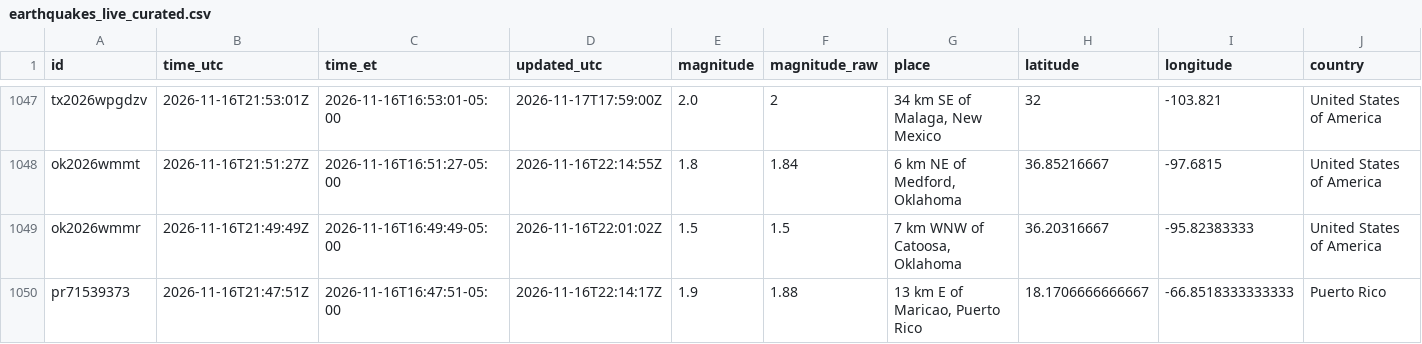
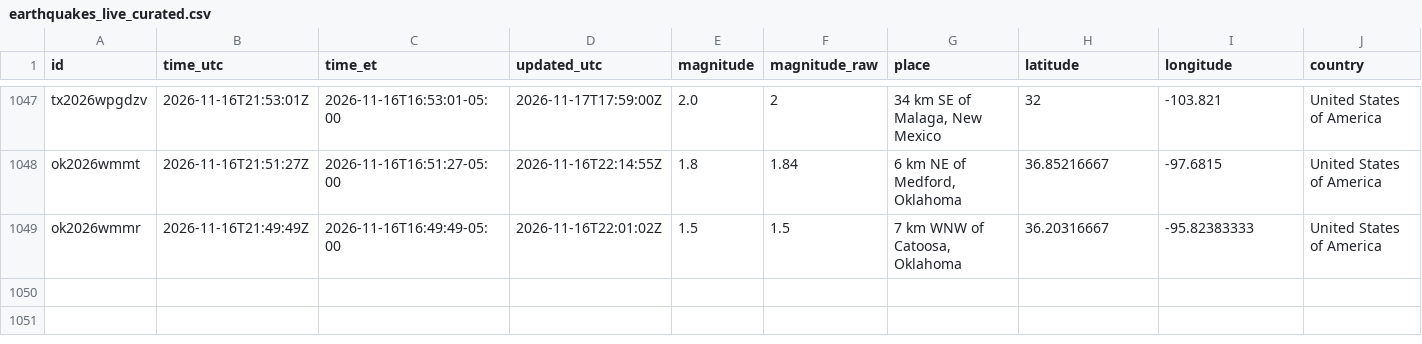
Before and after one commit to IFC-Chalaco/usgs-seismic-dashboard, a CSV file: docs/data/earthquakes_live_curated.csv, drawn as a sheet; only a part is shown, gaps mark what is left out; rows hold the shown columns only; the diff names each change by its address in the sheet, - before the commit and + after, or states it on an @@ line.

```diff
--- a/docs/data/earthquakes_live_curated.csv
+++ b/docs/data/earthquakes_live_curated.csv
-row 1050: pr71539373 | 2026-11-16T21:47:51Z | 2026-11-16T16:47:51-05:00 | 2026-11-16T22:14:17Z | 1.9 | 1.88 | 13 km E of Maricao, Puerto Rico | 18.1706666666667 | -66.8518333333333 | Puerto Rico
```
Also changed, not shown: usgs_seismic_stream/exports/earthquakes_live_curated.csv, 6 other files.
